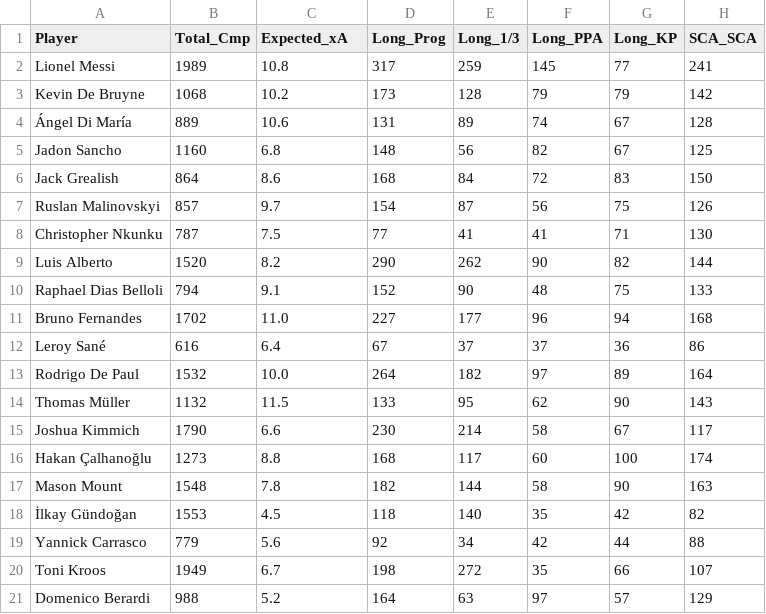
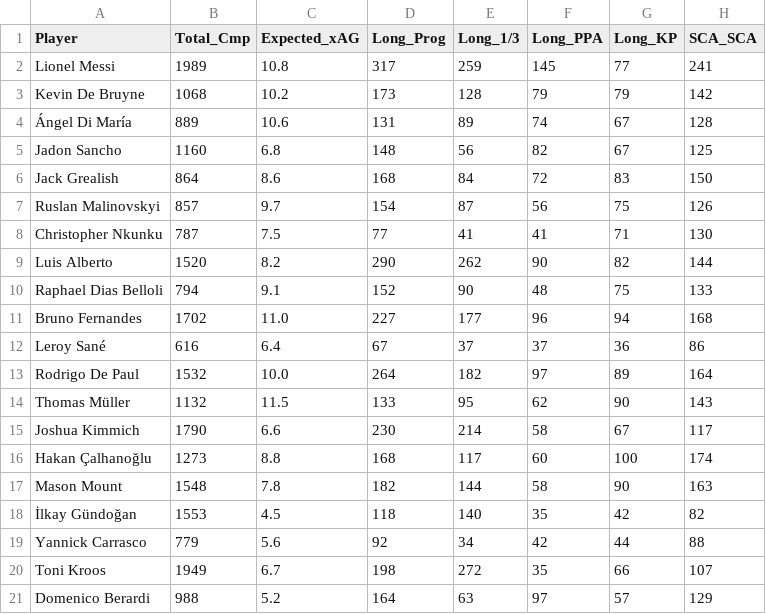
Before and after one commit to somdeep/Statball, a CSV file: Demos/Tableau_AMs.csv, drawn as a sheet; only a part is shown; the diff names each change by its address in the sheet, - before the commit and + after, or states it on an @@ line.

```diff
--- a/Demos/Tableau_AMs.csv
+++ b/Demos/Tableau_AMs.csv
-C1: Expected_xA
+C1: Expected_xAG
```
Also changed, not shown: Demos/Teams_Most_Creative.csv, 53 other files.
